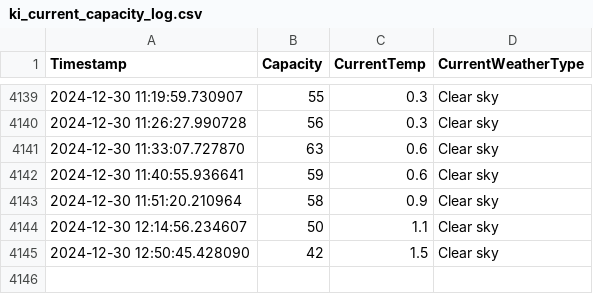
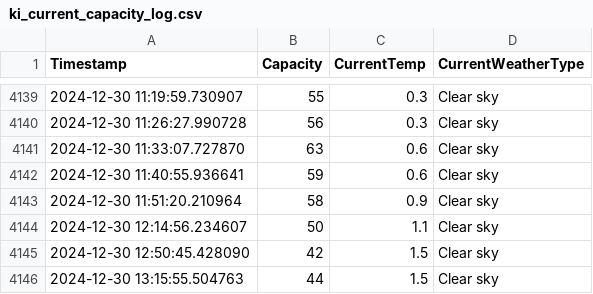
Before and after one commit to liamjosephnolan/ki_webfetch, a CSV file: ki_current_capacity_log.csv, drawn as a sheet; only a part is shown, gaps mark what is left out; the diff names each change by its address in the sheet, - before the commit and + after, or states it on an @@ line.

```diff
--- a/ki_current_capacity_log.csv
+++ b/ki_current_capacity_log.csv
+row 4146: 2024-12-30 13:15:55.504763 | 44 | 1.5 | Clear sky
```
